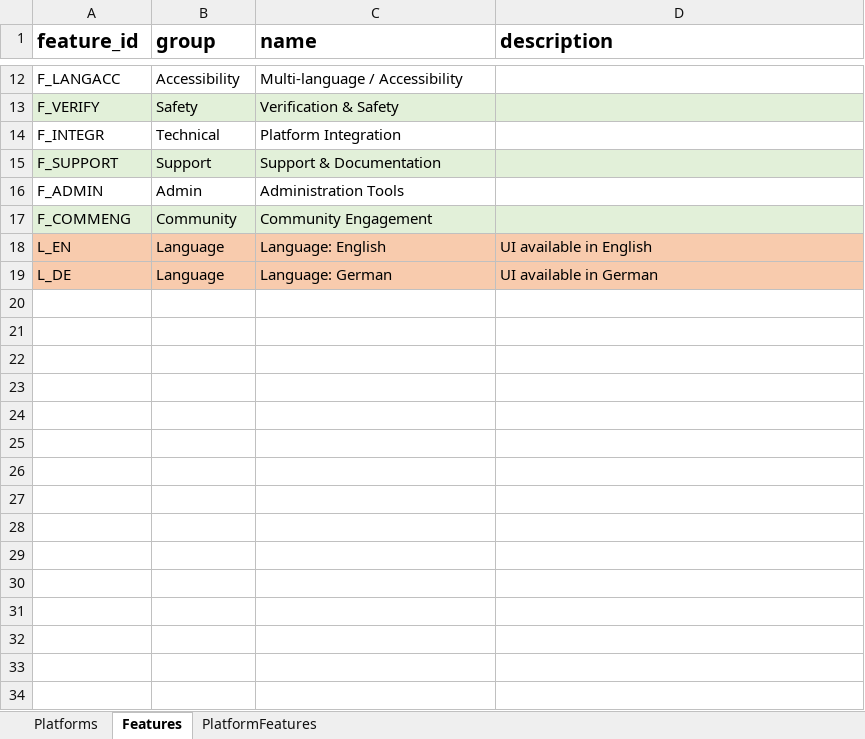
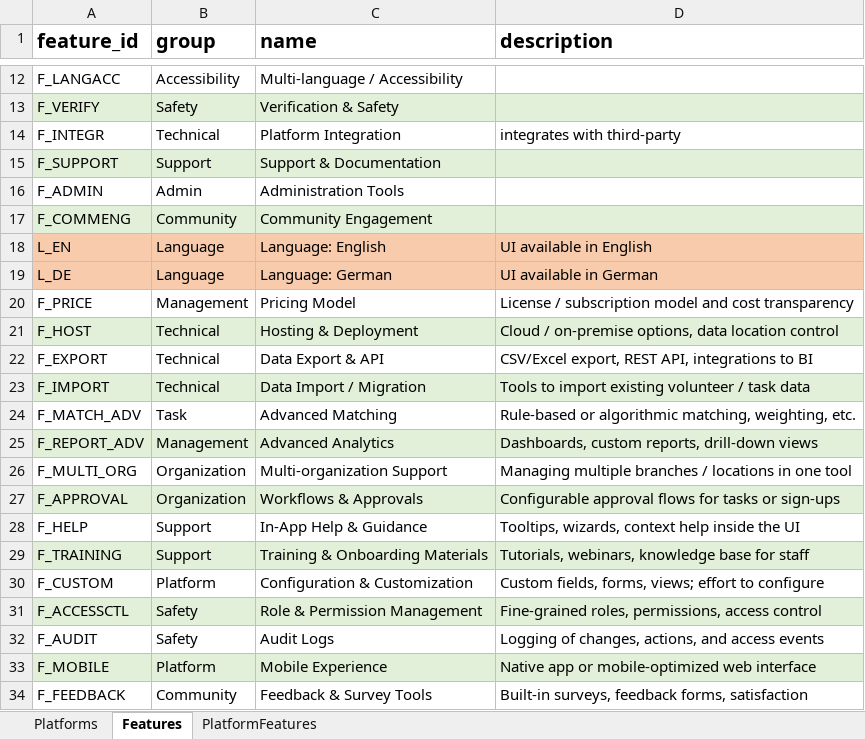
Before and after one commit to Sarukino/ProjectInDataScience, an Excel workbook: Project_POC/volunteer_data.xlsx, sheet Features, drawn as a sheet; only a part is shown, gaps mark what is left out; values as stored, in another font and other column widths than the file's, no borders; the diff names each change by its address in the sheet, - before the commit and + after, or states it on an @@ line.

```diff
--- a/Project_POC/volunteer_data.xlsx (sheet Features)
+++ b/Project_POC/volunteer_data.xlsx (sheet Features)
-D14 (description): (empty)
+D14 (description): integrates with third-party
+row 20: F_PRICE | Management | Pricing Model | License / subscription model and cost transparency
+row 21: F_HOST | Technical | Hosting & Deployment | Cloud / on-premise options, data location control
+row 22: F_EXPORT | Technical | Data Export & API | CSV/Excel export, REST API, integrations to BI
+row 23: F_IMPORT | Technical | Data Import / Migration | Tools to import existing volunteer / task data
+row 24: F_MATCH_ADV | Task | Advanced Matching | Rule-based or algorithmic matching, weighting, etc.
+row 25: F_REPORT_ADV | Management | Advanced Analytics | Dashboards, custom reports, drill-down views
+row 26: F_MULTI_ORG | Organization | Multi-organization Support | Managing multiple branches / locations in one tool
+row 27: F_APPROVAL | Organization | Workflows & Approvals | Configurable approval flows for tasks or sign-ups
+row 28: F_HELP | Support | In-App Help & Guidance | Tooltips, wizards, context help inside the UI
+row 29: F_TRAINING | Support | Training & Onboarding Materials | Tutorials, webinars, knowledge base for staff
+row 30: F_CUSTOM | Platform | Configuration & Customization | Custom fields, forms, views; effort to configure
+row 31: F_ACCESSCTL | Safety | Role & Permission Management | Fine-grained roles, permissions, access control
+row 32: F_AUDIT | Safety | Audit Logs | Logging of changes, actions, and access events
+row 33: F_MOBILE | Platform | Mobile Experience | Native app or mobile-optimized web interface
+row 34: F_FEEDBACK | Community | Feedback & Survey Tools | Built-in surveys, feedback forms, satisfaction
```
Also changed, not shown: sheet PlatformFeatures, 2 other files.
